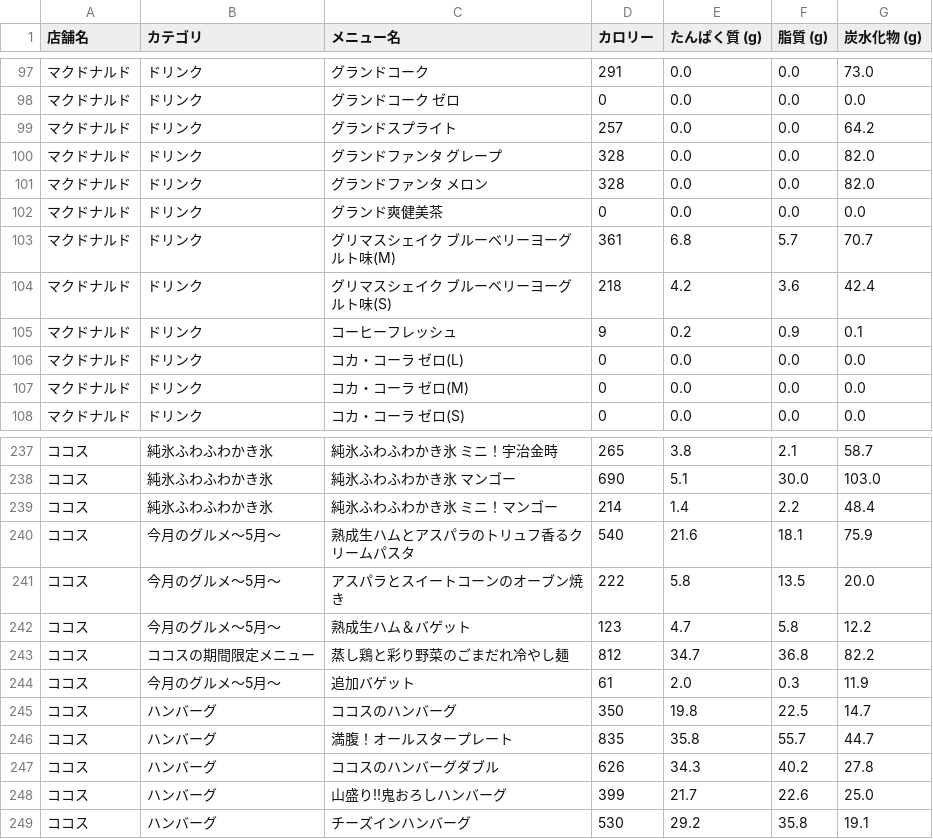
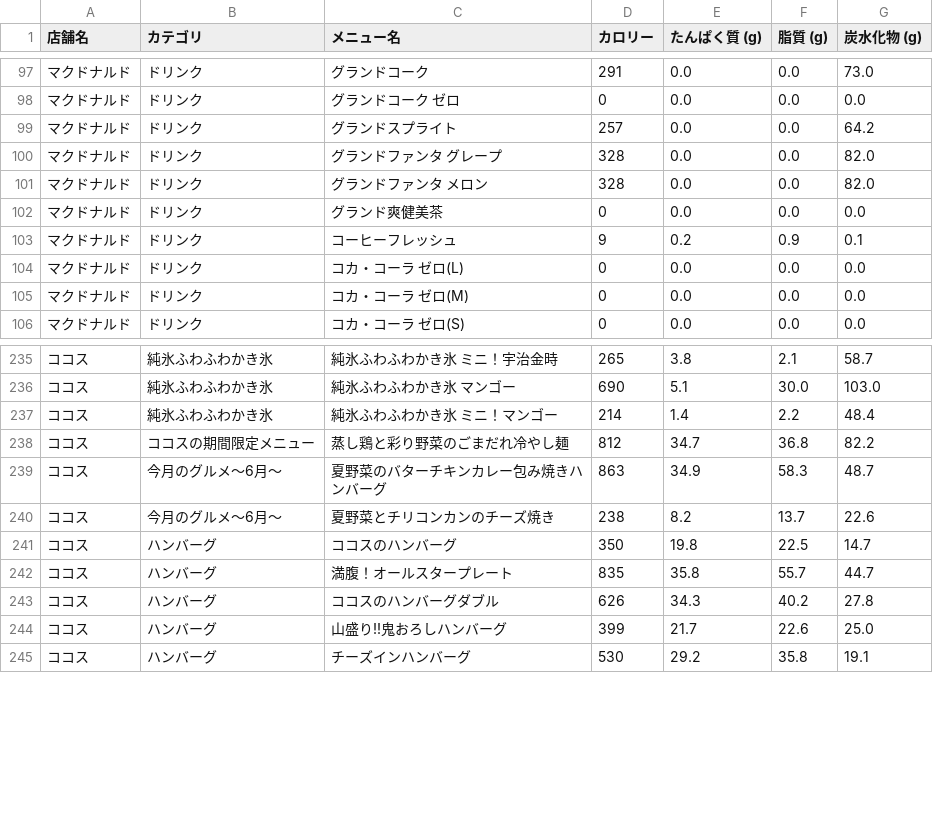
Before and after one commit to oimoemu/pfc-mcdonalds-auto, a CSV file: menu_data_all_chains.csv, drawn as a sheet; only a part is shown, gaps mark what is left out.

```diff
--- a/menu_data_all_chains.csv
+++ b/menu_data_all_chains.csv
@@ -102,4 +102,2 @@
 マクドナルド,ドリンク,グランド爽健美茶,0,0.0,0.0,0.0
-マクドナルド,ドリンク,グリマスシェイク ブルーベリーヨーグルト味(M),361,6.8,5.7,70.7
-マクドナルド,ドリンク,グリマスシェイク ブルーベリーヨーグルト味(S),218,4.2,3.6,42.4
 マクドナルド,ドリンク,コーヒーフレッシュ,9,0.2,0.9,0.1
@@ -239,7 +237,5 @@
 ココス,純氷ふわふわかき氷,純氷ふわふわかき氷 ミニ！マンゴー,214,1.4,2.2,48.4
-ココス,今月のグルメ～5月～,熟成生ハムとアスパラのトリュフ香るクリームパスタ,540,21.6,18.1,75.9
-ココス,今月のグルメ～5月～,アスパラとスイートコーンのオーブン焼き,222,5.8,13.5,20.0
-ココス,今月のグルメ～5月～,熟成生ハム＆バゲット,123,4.7,5.8,12.2
 ココス,ココスの期間限定メニュー,蒸し鶏と彩り野菜のごまだれ冷やし麺,812,34.7,36.8,82.2
-ココス,今月のグルメ～5月～,追加バゲット,61,2.0,0.3,11.9
+ココス,今月のグルメ～6月～,夏野菜のバターチキンカレー包み焼きハンバーグ,863,34.9,58.3,48.7
+ココス,今月のグルメ～6月～,夏野菜とチリコンカンのチーズ焼き,238,8.2,13.7,22.6
 ココス,ハンバーグ,ココスのハンバーグ,350,19.8,22.5,14.7
```
